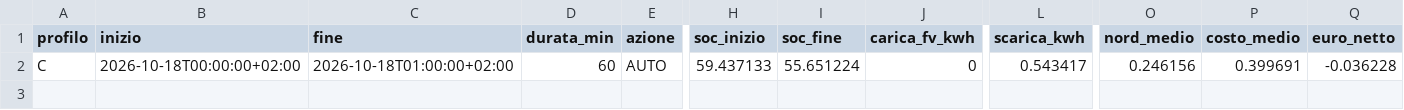
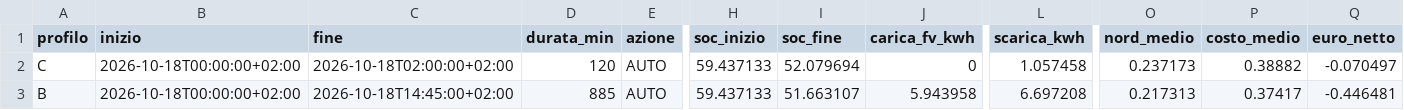
Before and after one commit to paolofontanacn-code/ems-dati, a CSV file: pannello/oggi_periodi.csv, drawn as a sheet; only a part is shown, gaps mark what is left out; rows hold the shown columns only; the diff names each change by its address in the sheet, - before the commit and + after, or states it on an @@ line.

```diff
--- a/pannello/oggi_periodi.csv
+++ b/pannello/oggi_periodi.csv
-C2 (fine): 2026-10-18T01:00:00+02:00
+C2 (fine): 2026-10-18T02:00:00+02:00
-D2 (durata_min): 60
+D2 (durata_min): 120
-I2 (soc_fine): 55.651224
+I2 (soc_fine): 52.079694
-L2 (scarica_kwh): 0.543417
+L2 (scarica_kwh): 1.057458
-O2 (nord_medio): 0.246156
+O2 (nord_medio): 0.237173
-P2 (costo_medio): 0.399691
+P2 (costo_medio): 0.38882
-Q2 (euro_netto): -0.036228
+Q2 (euro_netto): -0.070497
+row 3: B | 2026-10-18T00:00:00+02:00 | 2026-10-18T14:45:00+02:00 | 885 | AUTO | 59.437133 | 51.663107 | 5.943958 | 6.697208 | 0.217313 | 0.37417 | -0.446481
```
Also changed, not shown: riepilogo.csv, 18 other files.
